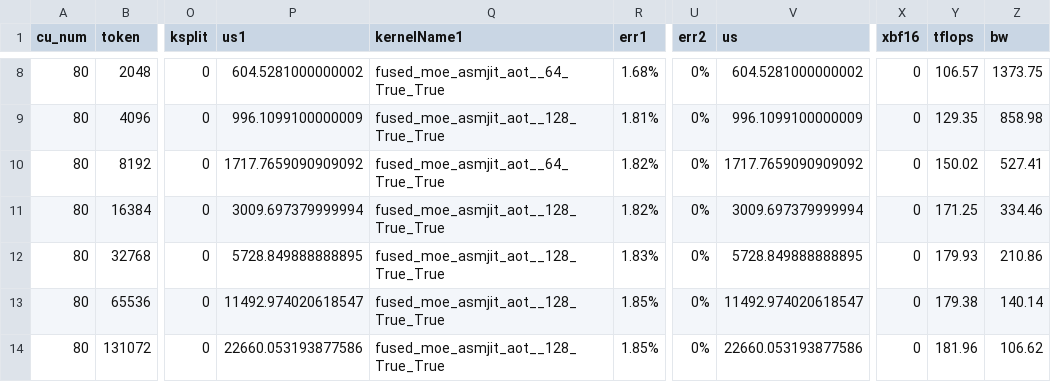
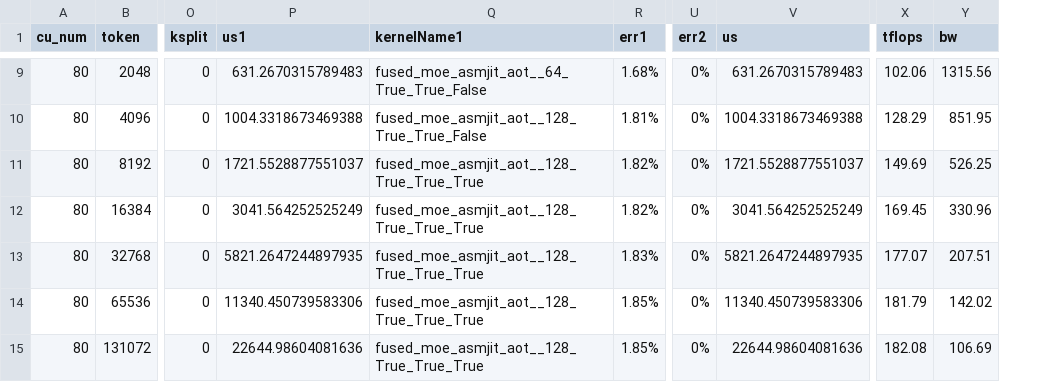
Before and after one commit to rujiacai/aiter, a CSV file: aiter/configs/model_configs/qwen3_5_397b_fp8_ptpc_tuned_fmoe.csv, drawn as a sheet; only a part is shown, gaps mark what is left out; removed rows and columns are numbered as before the commit, all else as after; the diff covers the shown part only; the diff names each change by its address in the sheet, - before the commit and + after, or states it on an @@ line.

```diff
--- a/aiter/configs/model_configs/qwen3_5_397b_fp8_ptpc_tuned_fmoe.csv
+++ b/aiter/configs/model_configs/qwen3_5_397b_fp8_ptpc_tuned_fmoe.csv
-column X (xbf16), rows 8-14: all 0
-P9 (us1): 604.5281000000002
+P9 (us1): 631.2670315789483
-Q9 (kernelName1): fused_moe_asmjit_aot__64_True_True
+Q9 (kernelName1): fused_moe_asmjit_aot__64_True_True_False
-V9 (us): 604.5281000000002
+V9 (us): 631.2670315789483
-X9 (tflops): 106.57
+X9 (tflops): 102.06
-Y9 (bw): 1373.75
+Y9 (bw): 1315.56
-P10 (us1): 996.1099100000009
+P10 (us1): 1004.3318673469388
-Q10 (kernelName1): fused_moe_asmjit_aot__128_True_True
+Q10 (kernelName1): fused_moe_asmjit_aot__128_True_True_False
-V10 (us): 996.1099100000009
+V10 (us): 1004.3318673469388
-X10 (tflops): 129.35
+X10 (tflops): 128.29
-Y10 (bw): 858.98
+Y10 (bw): 851.95
-P11 (us1): 1717.7659090909092
+P11 (us1): 1721.5528877551037
-Q11 (kernelName1): fused_moe_asmjit_aot__64_True_True
+Q11 (kernelName1): fused_moe_asmjit_aot__128_True_True_True
-V11 (us): 1717.7659090909092
+V11 (us): 1721.5528877551037
-X11 (tflops): 150.02
+X11 (tflops): 149.69
-Y11 (bw): 527.41
+Y11 (bw): 526.25
-P12 (us1): 3009.697379999994
+P12 (us1): 3041.564252525249
-Q12:Q15 (kernelName1): fused_moe_asmjit_aot__128_True_True
+Q12:Q15 (kernelName1): fused_moe_asmjit_aot__128_True_True_True
-V12 (us): 3009.697379999994
+V12 (us): 3041.564252525249
-X12 (tflops): 171.25
+X12 (tflops): 169.45
-Y12 (bw): 334.46
+Y12 (bw): 330.96
-P13 (us1): 5728.849888888895
+P13 (us1): 5821.2647244897935
-V13 (us): 5728.849888888895
+V13 (us): 5821.2647244897935
-X13 (tflops): 179.93
+X13 (tflops): 177.07
-Y13 (bw): 210.86
+Y13 (bw): 207.51
-P14 (us1): 11492.974020618547
+P14 (us1): 11340.450739583306
-V14 (us): 11492.974020618547
+V14 (us): 11340.450739583306
-X14 (tflops): 179.38
+X14 (tflops): 181.79
-Y14 (bw): 140.14
+Y14 (bw): 142.02
-P15 (us1): 22660.053193877586
+P15 (us1): 22644.98604081636
-V15 (us): 22660.053193877586
+V15 (us): 22644.98604081636
-X15 (tflops): 181.96
+X15 (tflops): 182.08
-Y15 (bw): 106.62
+Y15 (bw): 106.69
```
Also changed, not shown: 1 added row and 33 edited cells elsewhere in this file, aiter/configs/model_configs/hunyuan3_fp8_per_tensor_tuned_fmoe.csv, 34 other files.
